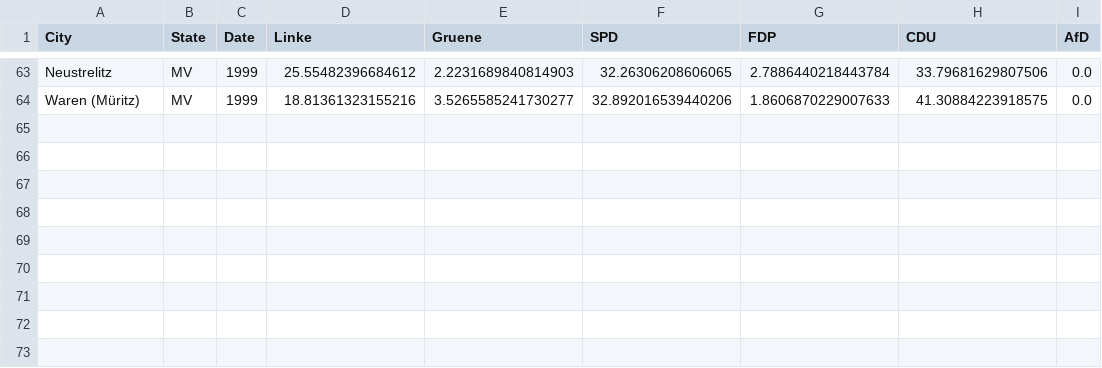
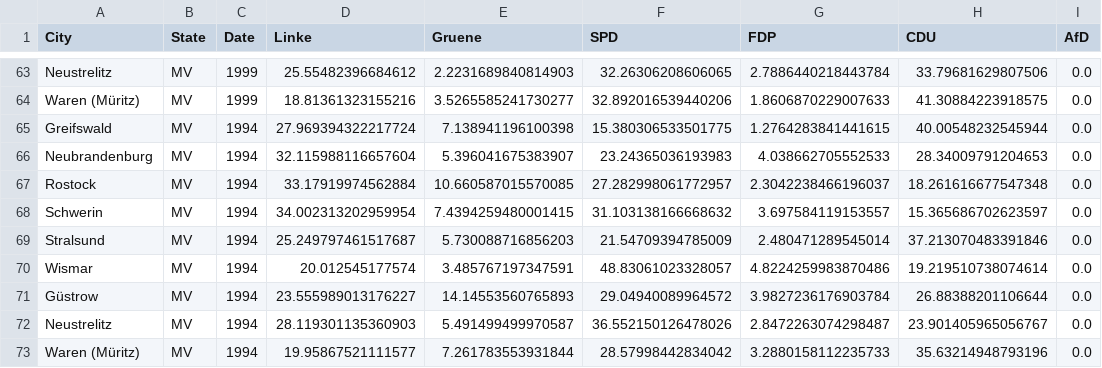
Before and after one commit to felixschlechte2/data_literacy_project, a CSV file: Data/Mecklenburg-Vorpommern/mecklenburg-vorpommern.csv, drawn as a sheet; only a part is shown, gaps mark what is left out.

Commit message:
added 1994 for MV

```diff
--- a/Data/Mecklenburg-Vorpommern/mecklenburg-vorpommern.csv
+++ b/Data/Mecklenburg-Vorpommern/mecklenburg-vorpommern.csv
@@ -64 +64,10 @@ Neustrelitz,MV,1999,25.55482396684612,2.2231689840814903,32.26306208606065,2.788
 Waren (Müritz),MV,1999,18.81361323155216,3.5265585241730277,32.892016539440206,1.8606870229007633,41.30884223918575,0.0
+Greifswald,MV,1994,27.969394322217724,7.138941196100398,15.380306533501775,1.2764283841441615,40.00548232545944,0.0
+Neubrandenburg,MV,1994,32.115988116657604,5.396041675383907,23.24365036193983,4.038662705552533,28.34009791204653,0.0
+Rostock,MV,1994,33.17919974562884,10.660587015570085,27.282998061772957,2.3042238466196037,18.261616677547348,0.0
+Schwerin,MV,1994,34.002313202959954,7.4394259480001415,31.103138166668632,3.697584119153557,15.365686702623597,0.0
+Stralsund,MV,1994,25.249797461517687,5.730088716856203,21.54709394785009,2.480471289545014,37.213070483391846,0.0
+Wismar,MV,1994,20.012545177574,3.485767197347591,48.83061023328057,4.8224259983870486,19.219510738074614,0.0
+Güstrow,MV,1994,23.555989013176227,14.14553560765893,29.04940089964572,3.9827236176903784,26.88388201106644,0.0
+Neustrelitz,MV,1994,28.119301135360903,5.491499499970587,36.552150126478026,2.8472263074298487,23.901405965056767,0.0
+Waren (Müritz),MV,1994,19.95867521111577,7.261783553931844,28.57998442834042,3.2880158112235733,35.63214948793196,0.0
```
